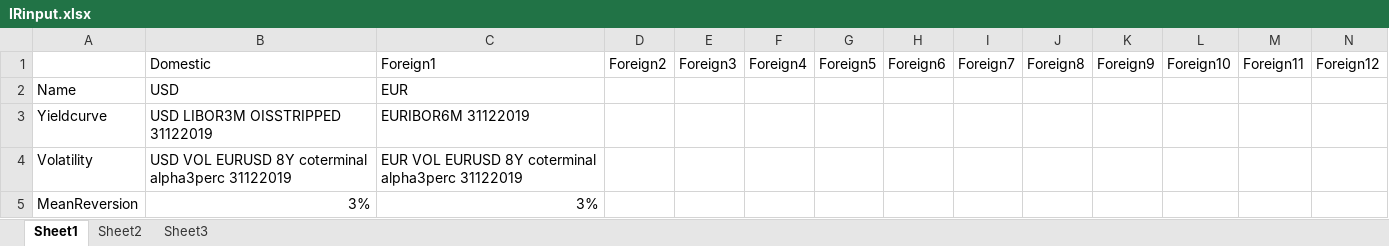
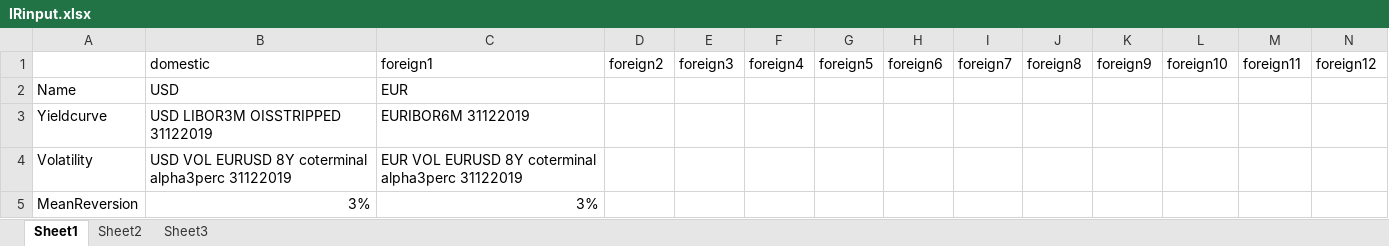
Before and after one commit to VincentVerelst/CVA-Tool, an Excel workbook: Risk Driver Simulation/Runfiles/IRinput.xlsx, sheet Sheet1, drawn as a sheet; only a part is shown; values as stored, in another font and other column widths than the file's, no borders; the diff covers the shown part only; the diff names each change by its address in the sheet, - before the commit and + after, or states it on an @@ line.

```diff
--- a/Risk Driver Simulation/Runfiles/IRinput.xlsx (sheet Sheet1)
+++ b/Risk Driver Simulation/Runfiles/IRinput.xlsx (sheet Sheet1)
-B1: Domestic
+B1: domestic
-C1: Foreign1
+C1: foreign1
-D1: Foreign2
+D1: foreign2
-E1: Foreign3
+E1: foreign3
-F1: Foreign4
+F1: foreign4
-G1: Foreign5
+G1: foreign5
-H1: Foreign6
+H1: foreign6
-I1: Foreign7
+I1: foreign7
-J1: Foreign8
+J1: foreign8
-K1: Foreign9
+K1: foreign9
-L1: Foreign10
+L1: foreign10
-M1: Foreign11
+M1: foreign11
-N1: Foreign12
+N1: foreign12
```
Also changed, not shown: 8 edited cells elsewhere in this sheet, Risk Driver Simulation/Runfiles/FXinput.xlsx, 26 other files.
